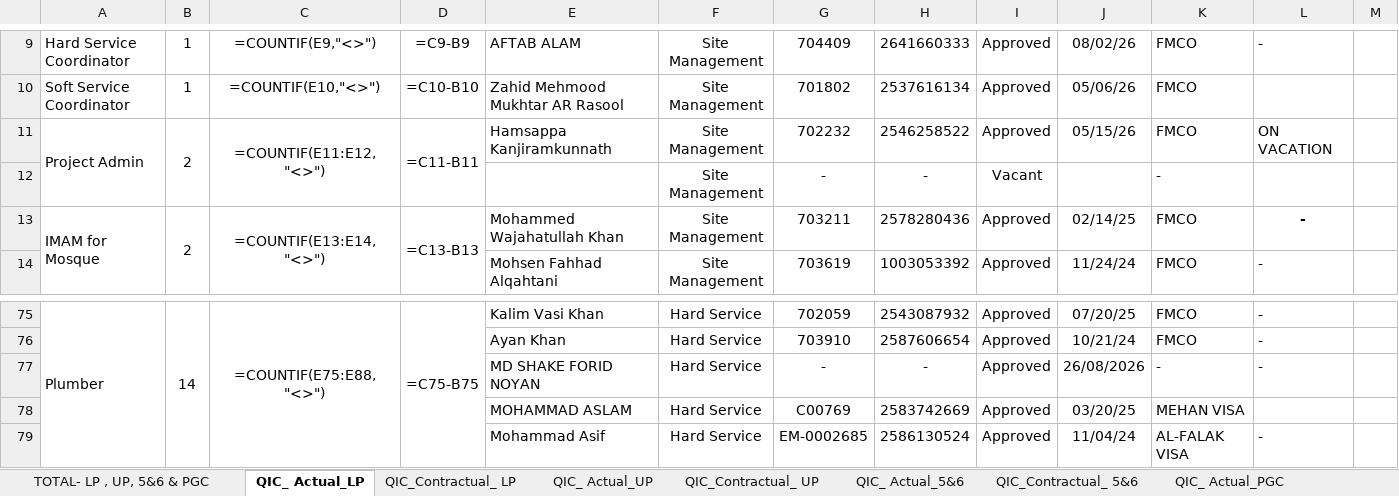
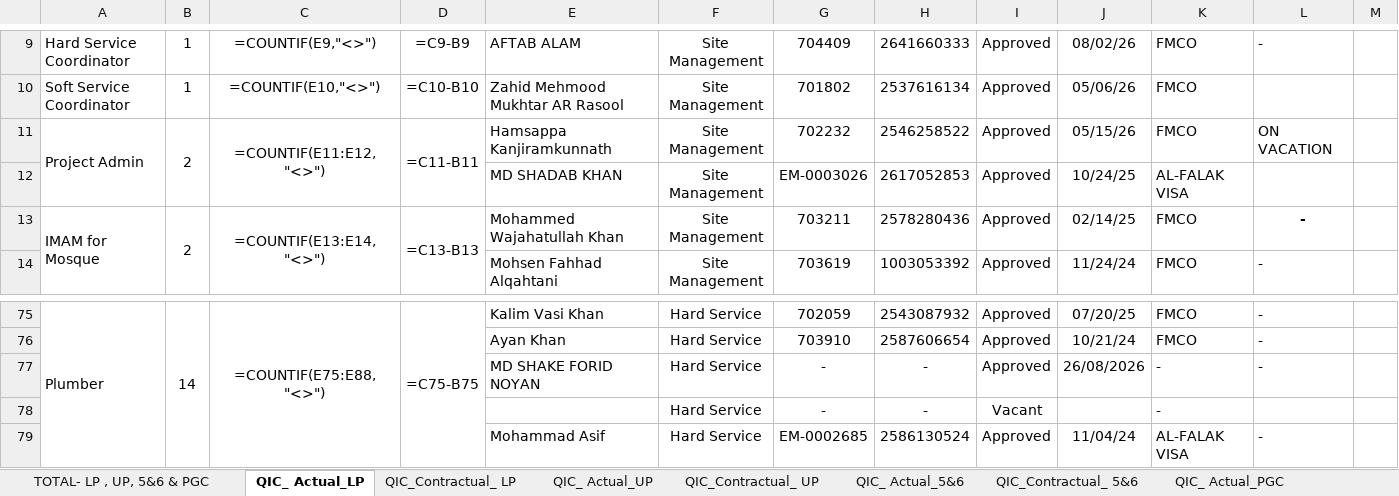
Before and after one commit to Shadab8081/Contractual-Vs-Actual, an Excel workbook: data/master.xlsx, sheet QIC_ Actual_LP, drawn as a sheet; only a part is shown, gaps mark what is left out; values as stored, in another font and other column widths than the file's, no borders; formulas without a stored value are shown as written; charts and pictures and conditional formats not drawn; removed rows and columns are numbered as before the commit, all else as after; rows hold the shown columns only; the diff names each change by its address in the sheet, - before the commit and + after, or states it on an @@ line.

```diff
--- a/data/master.xlsx (sheet QIC_ Actual_LP)
+++ b/data/master.xlsx (sheet QIC_ Actual_LP)
-row 12:  |  |  |  |  | Site Management | - | - | Vacant |  | -
+row 12:  |  |  |  | MD SHADAB KHAN | Site Management | EM-0003026 | 2617052853 | Approved | 10/24/25 | AL-FALAK VISA
-row 78:  |  |  |  | MOHAMMAD ASLAM | Hard Service | C00769 | 2583742669 | Approved | 03/20/25 | MEHAN VISA
+row 78:  |  |  |  |  | Hard Service | - | - | Vacant |  | -
```
Also changed, not shown: sheet TOTAL- LP , UP, 5&6 & PGC.
